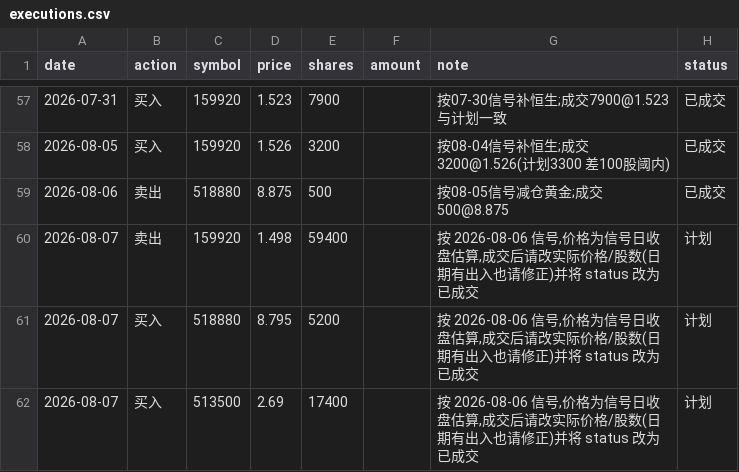
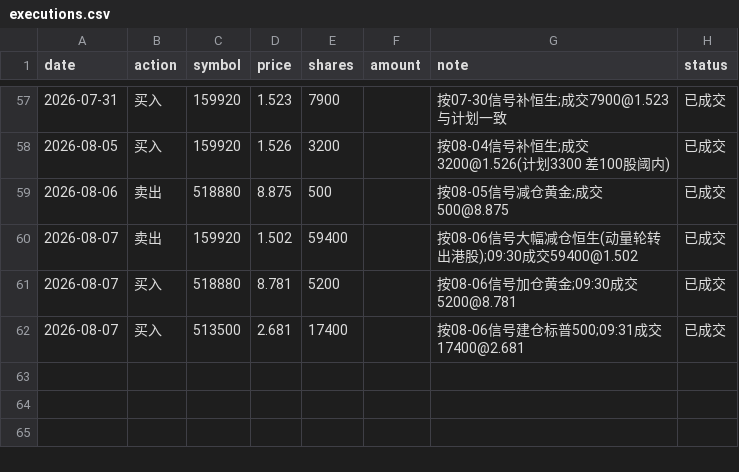
Before and after one commit to AbacusFlow/quant, a CSV file: output/executions.csv, drawn as a sheet; only a part is shown, gaps mark what is left out.

Commit message:
记录 2026-08-07 成交:动量轮转三腿(卖159920 59400 建仓513500 17400 加仓518880 5200,按08-06信号)

```diff
--- a/output/executions.csv
+++ b/output/executions.csv
@@ -59,4 +59,4 @@ date,action,symbol,price,shares,amount,note,status
 2026-08-06,卖出,518880,8.875,500,,按08-05信号减仓黄金;成交500@8.875,已成交
-2026-08-07,卖出,159920,1.498,59400,,"按 2026-08-06 信号,价格为信号日收盘估算,成交后请改实际价格/股数(日期有出入也请修正)并将 status 改为 已成交",计划
-2026-08-07,买入,518880,8.795,5200,,"按 2026-08-06 信号,价格为信号日收盘估算,成交后请改实际价格/股数(日期有出入也请修正)并将 status 改为 已成交",计划
-2026-08-07,买入,513500,2.69,17400,,"按 2026-08-06 信号,价格为信号日收盘估算,成交后请改实际价格/股数(日期有出入也请修正)并将 status 改为 已成交",计划
+2026-08-07,卖出,159920,1.502,59400,,按08-06信号大幅减仓恒生(动量轮转出港股);09:30成交59400@1.502,已成交
+2026-08-07,买入,518880,8.781,5200,,按08-06信号加仓黄金;09:30成交5200@8.781,已成交
+2026-08-07,买入,513500,2.681,17400,,按08-06信号建仓标普500;09:31成交17400@2.681,已成交
```
